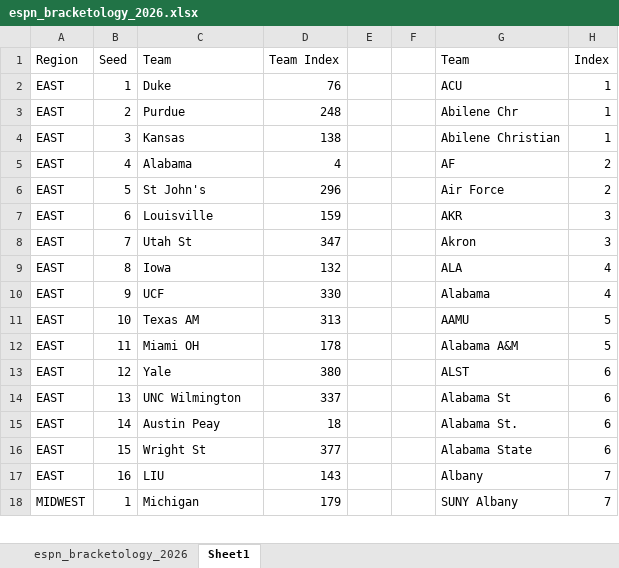
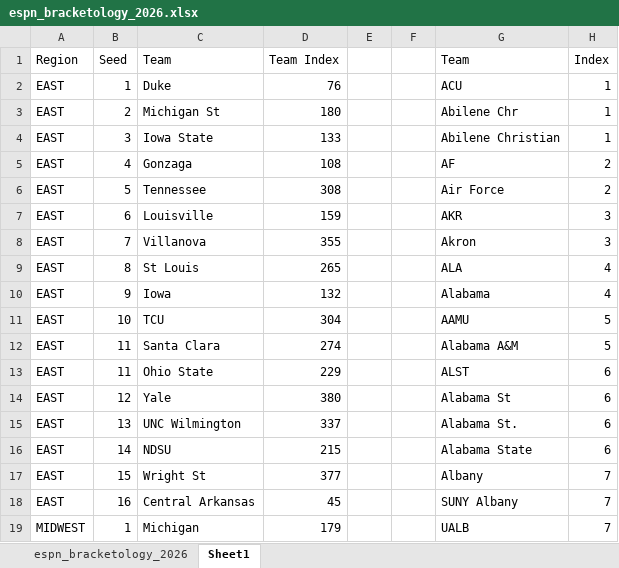
Before and after one commit to ryanbrowder/marchMadness, an Excel workbook: L1/data/bracketology/espn_bracketology_2026.xlsx, sheet Sheet1, drawn as a sheet; only a part is shown; values as stored, in another font and other column widths than the file's, no borders; addresses are those after the commit; the diff covers the shown part only; the diff names each change by its address in the sheet, - before the commit and + after, or states it on an @@ line.

```diff
--- a/L1/data/bracketology/espn_bracketology_2026.xlsx (sheet Sheet1)
+++ b/L1/data/bracketology/espn_bracketology_2026.xlsx (sheet Sheet1)
-C3 (Team): Purdue
+C3 (Team): Michigan St
-D3 (Team Index): 248
+D3 (Team Index): 180
-C4 (Team): Kansas
+C4 (Team): Iowa State
-D4 (Team Index): 138
+D4 (Team Index): 133
-C5 (Team): Alabama
+C5 (Team): Gonzaga
-D5 (Team Index): 4
+D5 (Team Index): 108
-C6 (Team): St John's
+C6 (Team): Tennessee
-D6 (Team Index): 296
+D6 (Team Index): 308
-C8 (Team): Utah St
+C8 (Team): Villanova
-D8 (Team Index): 347
+D8 (Team Index): 355
-C9 (Team): Iowa
+C9 (Team): St Louis
-D9 (Team Index): 132
+D9 (Team Index): 265
-C10 (Team): UCF
+C10 (Team): Iowa
-D10 (Team Index): 330
+D10 (Team Index): 132
-C11 (Team): Texas AM
+C11 (Team): TCU
-D11 (Team Index): 313
+D11 (Team Index): 304
-C12 (Team): Miami OH
+C12 (Team): Santa Clara
-D12 (Team Index): 178
+D12 (Team Index): 274
+row 13: EAST | 11 | Ohio State | 229 |  |  | ALST | 6
-G14 (Team): ALST
+G14 (Team): Alabama St
-G15 (Team): Alabama St
+G15 (Team): Alabama St.
-C16 (Team): Austin Peay
+C16 (Team): NDSU
-D16 (Team Index): 18
+D16 (Team Index): 215
-G16 (Team): Alabama St.
+G16 (Team): Alabama State
-G17 (Team): Alabama State
+G17 (Team): Albany
-H17 (Index): 6
+H17 (Index): 7
-C18 (Team): LIU
+C18 (Team): Central Arkansas
-D18 (Team Index): 143
+D18 (Team Index): 45
-G18 (Team): Albany
+G18 (Team): SUNY Albany
-G19 (Team): SUNY Albany
+G19 (Team): UALB
```
Also changed, not shown: 11 added rows, 12 removed rows and 105 edited cells elsewhere in this sheet, sheet espn_bracketology_2026, formulas that keep their value, 15 other files.
